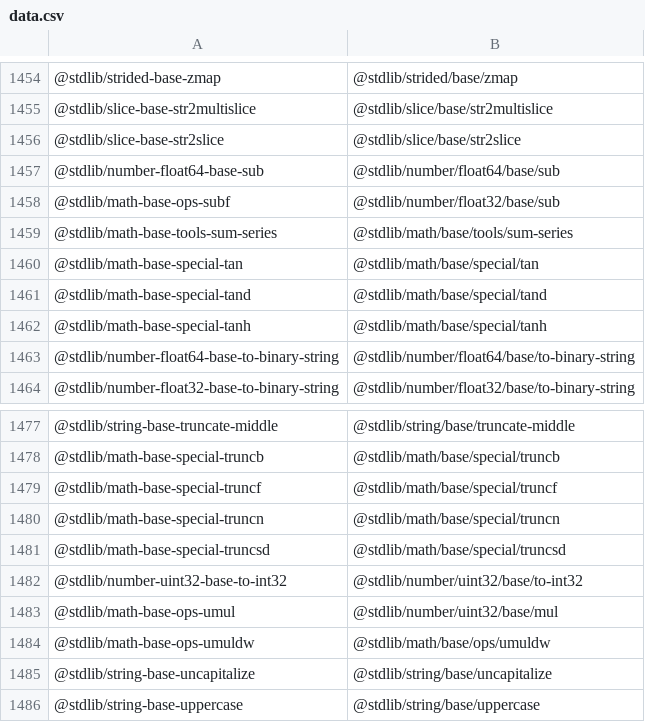
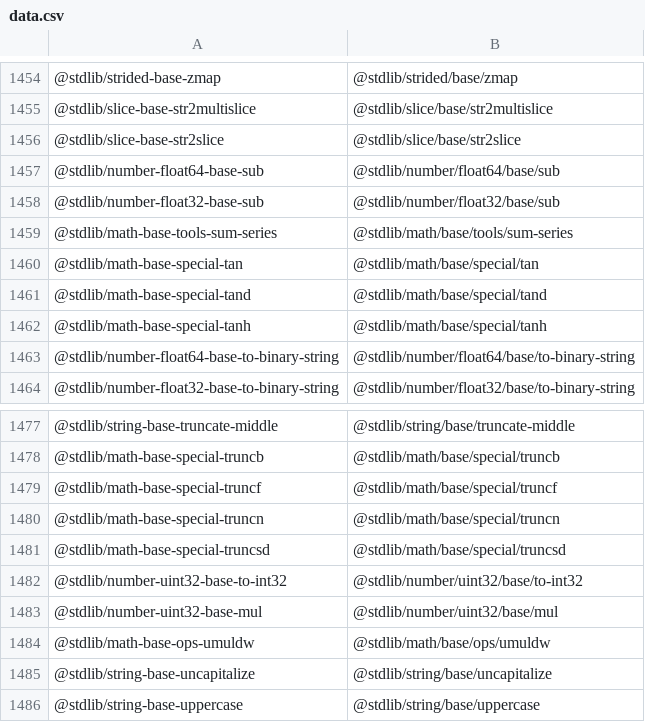
Before and after one commit to stdlib-js/namespace-standalone2pkg, a CSV file: data/data.csv, drawn as a sheet; only a part is shown, gaps mark what is left out.

```diff
--- a/data/data.csv
+++ b/data/data.csv
@@ -1457,3 +1457,3 @@
 "@stdlib/number-float64-base-sub","@stdlib/number/float64/base/sub"
-"@stdlib/math-base-ops-subf","@stdlib/number/float32/base/sub"
+"@stdlib/number-float32-base-sub","@stdlib/number/float32/base/sub"
 "@stdlib/math-base-tools-sum-series","@stdlib/math/base/tools/sum-series"
@@ -1482,3 +1482,3 @@
 "@stdlib/number-uint32-base-to-int32","@stdlib/number/uint32/base/to-int32"
-"@stdlib/math-base-ops-umul","@stdlib/number/uint32/base/mul"
+"@stdlib/number-uint32-base-mul","@stdlib/number/uint32/base/mul"
 "@stdlib/math-base-ops-umuldw","@stdlib/math/base/ops/umuldw"
```
Also changed, not shown: 4 other files.
